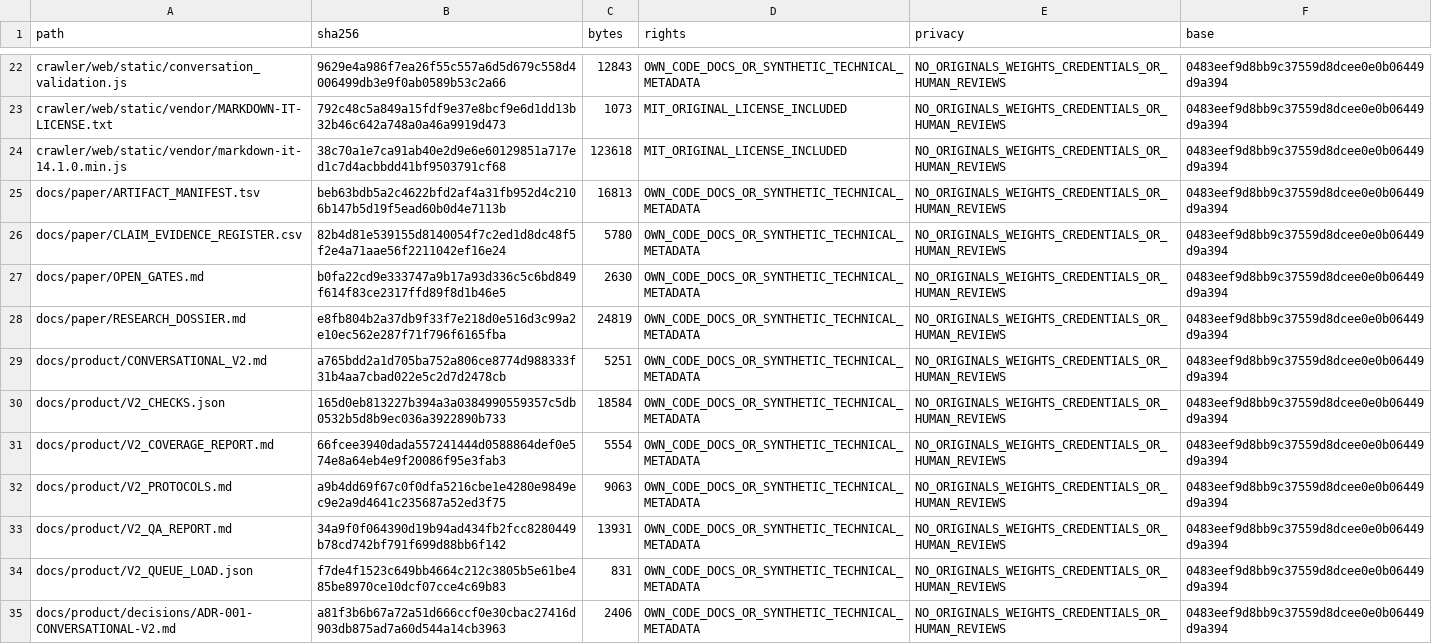
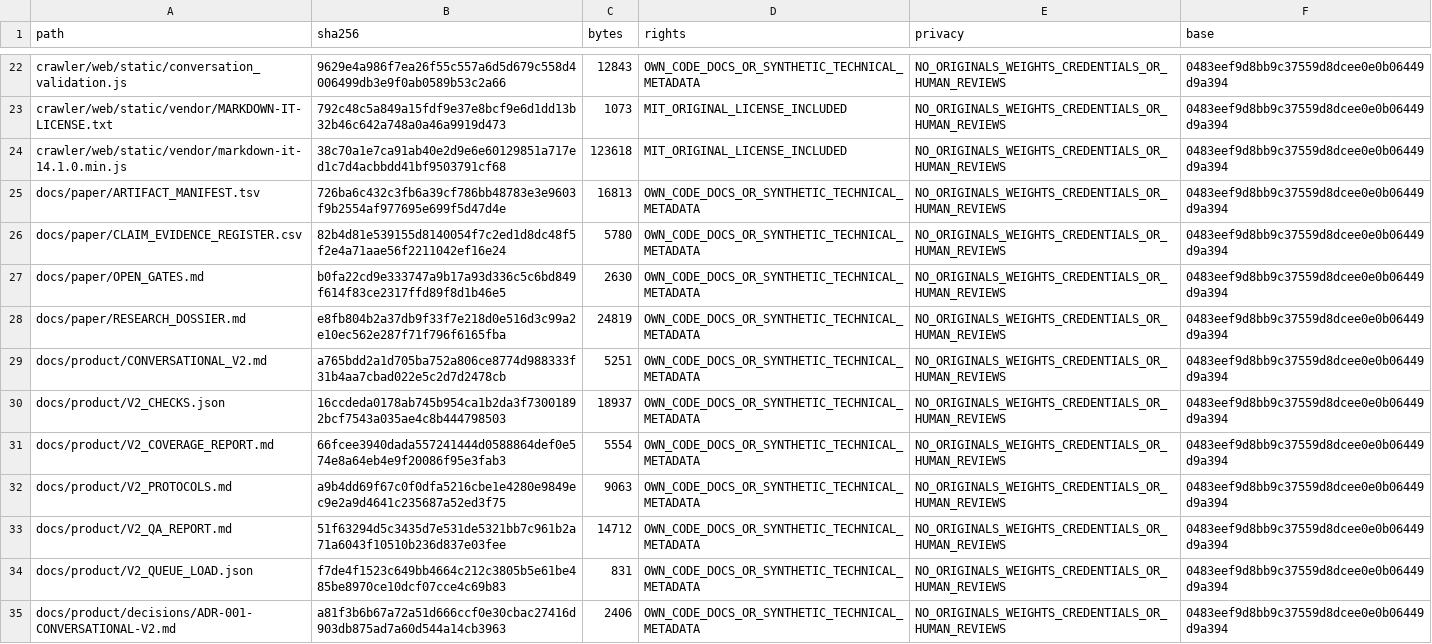
Before and after one commit to Sven-Lutz/Klima_GraphRAG, a TSV file: PUBLICATION_ALLOWLIST_V2.tsv, drawn as a sheet; only a part is shown, gaps mark what is left out.

```diff
--- a/PUBLICATION_ALLOWLIST_V2.tsv
+++ b/PUBLICATION_ALLOWLIST_V2.tsv
@@ -24,3 +24,3 @@ crawler/web/static/vendor/MARKDOWN-IT-LICENSE.txt	792c48c5a849a15fdf9e37e8bcf9e6
 crawler/web/static/vendor/markdown-it-14.1.0.min.js	38c70a1e7ca91ab40e2d9e6e60129851a717ed1c7d4acbbdd41bf9503791cf68	123618	MIT_ORIGINAL_LICENSE_INCLUDED	NO_ORIGINALS_WEIGHTS_CREDENTIALS_OR_HUMAN_REVIEWS	0483eef9d8bb9c37559d8dcee0e0b06449d9a394
-docs/paper/ARTIFACT_MANIFEST.tsv	beb63bdb5a2c4622bfd2af4a31fb952d4c2106b147b5d19f5ead60b0d4e7113b	16813	OWN_CODE_DOCS_OR_SYNTHETIC_TECHNICAL_METADATA	NO_ORIGINALS_WEIGHTS_CREDENTIALS_OR_HUMAN_REVIEWS	0483eef9d8bb9c37559d8dcee0e0b06449d9a394
+docs/paper/ARTIFACT_MANIFEST.tsv	726ba6c432c3fb6a39cf786bb48783e3e9603f9b2554af977695e699f5d47d4e	16813	OWN_CODE_DOCS_OR_SYNTHETIC_TECHNICAL_METADATA	NO_ORIGINALS_WEIGHTS_CREDENTIALS_OR_HUMAN_REVIEWS	0483eef9d8bb9c37559d8dcee0e0b06449d9a394
 docs/paper/CLAIM_EVIDENCE_REGISTER.csv	82b4d81e539155d8140054f7c2ed1d8dc48f5f2e4a71aae56f2211042ef16e24	5780	OWN_CODE_DOCS_OR_SYNTHETIC_TECHNICAL_METADATA	NO_ORIGINALS_WEIGHTS_CREDENTIALS_OR_HUMAN_REVIEWS	0483eef9d8bb9c37559d8dcee0e0b06449d9a394
@@ -29,6 +29,6 @@ docs/paper/RESEARCH_DOSSIER.md	e8fb804b2a37db9f33f7e218d0e516d3c99a2e10ec562e287
 docs/product/CONVERSATIONAL_V2.md	a765bdd2a1d705ba752a806ce8774d988333f31b4aa7cbad022e5c2d7d2478cb	5251	OWN_CODE_DOCS_OR_SYNTHETIC_TECHNICAL_METADATA	NO_ORIGINALS_WEIGHTS_CREDENTIALS_OR_HUMAN_REVIEWS	0483eef9d8bb9c37559d8dcee0e0b06449d9a394
-docs/product/V2_CHECKS.json	165d0eb813227b394a3a0384990559357c5db0532b5d8b9ec036a3922890b733	18584	OWN_CODE_DOCS_OR_SYNTHETIC_TECHNICAL_METADATA	NO_ORIGINALS_WEIGHTS_CREDENTIALS_OR_HUMAN_REVIEWS	0483eef9d8bb9c37559d8dcee0e0b06449d9a394
+docs/product/V2_CHECKS.json	16ccdeda0178ab745b954ca1b2da3f73001892bcf7543a035ae4c8b444798503	18937	OWN_CODE_DOCS_OR_SYNTHETIC_TECHNICAL_METADATA	NO_ORIGINALS_WEIGHTS_CREDENTIALS_OR_HUMAN_REVIEWS	0483eef9d8bb9c37559d8dcee0e0b06449d9a394
 docs/product/V2_COVERAGE_REPORT.md	66fcee3940dada557241444d0588864def0e574e8a64eb4e9f20086f95e3fab3	5554	OWN_CODE_DOCS_OR_SYNTHETIC_TECHNICAL_METADATA	NO_ORIGINALS_WEIGHTS_CREDENTIALS_OR_HUMAN_REVIEWS	0483eef9d8bb9c37559d8dcee0e0b06449d9a394
 docs/product/V2_PROTOCOLS.md	a9b4dd69f67c0f0dfa5216cbe1e4280e9849ec9e2a9d4641c235687a52ed3f75	9063	OWN_CODE_DOCS_OR_SYNTHETIC_TECHNICAL_METADATA	NO_ORIGINALS_WEIGHTS_CREDENTIALS_OR_HUMAN_REVIEWS	0483eef9d8bb9c37559d8dcee0e0b06449d9a394
-docs/product/V2_QA_REPORT.md	34a9f0f064390d19b94ad434fb2fcc8280449b78cd742bf791f699d88bb6f142	13931	OWN_CODE_DOCS_OR_SYNTHETIC_TECHNICAL_METADATA	NO_ORIGINALS_WEIGHTS_CREDENTIALS_OR_HUMAN_REVIEWS	0483eef9d8bb9c37559d8dcee0e0b06449d9a394
+docs/product/V2_QA_REPORT.md	51f63294d5c3435d7e531de5321bb7c961b2a71a6043f10510b236d837e03fee	14712	OWN_CODE_DOCS_OR_SYNTHETIC_TECHNICAL_METADATA	NO_ORIGINALS_WEIGHTS_CREDENTIALS_OR_HUMAN_REVIEWS	0483eef9d8bb9c37559d8dcee0e0b06449d9a394
 docs/product/V2_QUEUE_LOAD.json	f7de4f1523c649bb4664c212c3805b5e61be485be8970ce10dcf07cce4c69b83	831	OWN_CODE_DOCS_OR_SYNTHETIC_TECHNICAL_METADATA	NO_ORIGINALS_WEIGHTS_CREDENTIALS_OR_HUMAN_REVIEWS	0483eef9d8bb9c37559d8dcee0e0b06449d9a394
```
Also changed, not shown: PUBLIC_FILES.tsv, docs/paper/ARTIFACT_MANIFEST.tsv, 2 other files.
